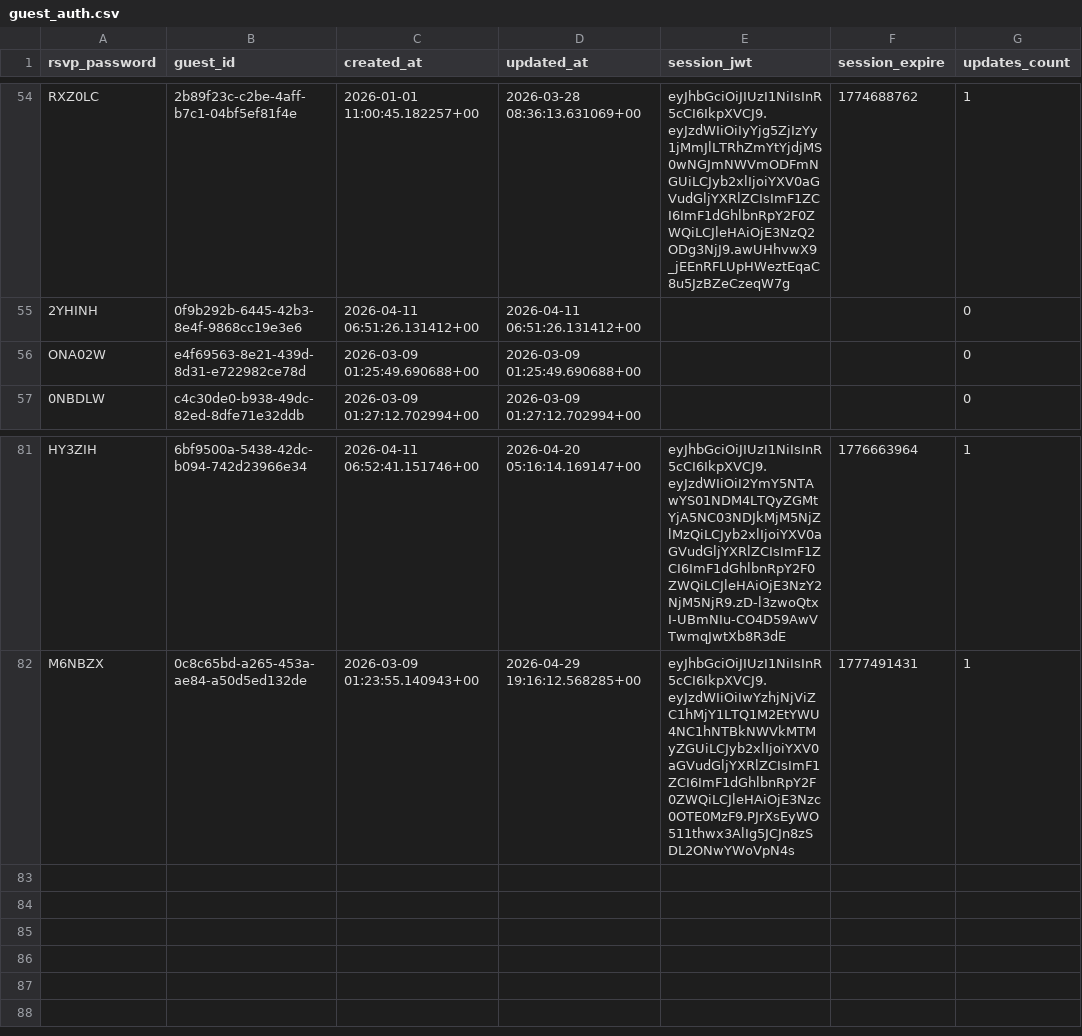
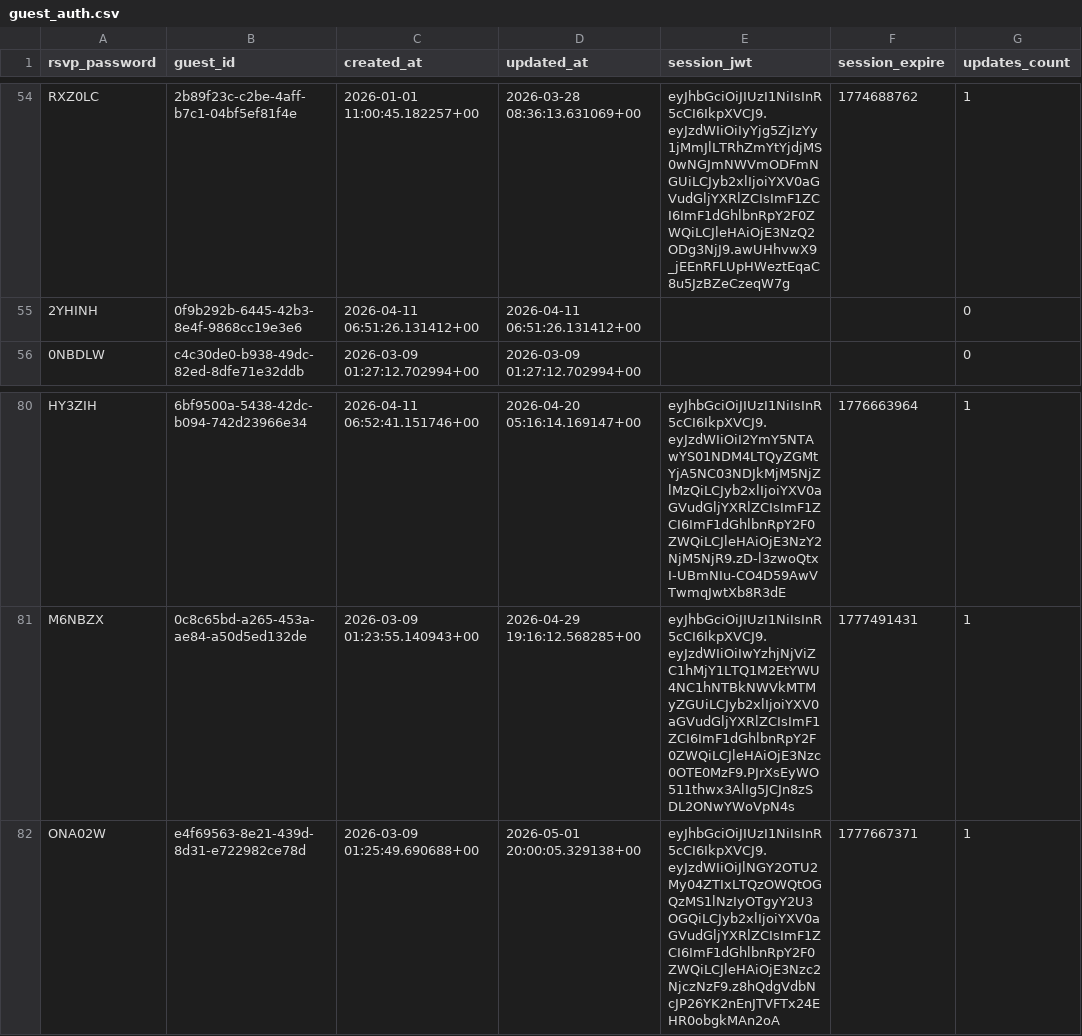
Before and after one commit to atteggiani/davide-and-jennifer, a CSV file: backups/guest_auth.csv, drawn as a sheet; only a part is shown, gaps mark what is left out; removed rows and columns are numbered as before the commit, all else as after; the diff names each change by its address in the sheet, - before the commit and + after, or states it on an @@ line.

```diff
--- a/backups/guest_auth.csv
+++ b/backups/guest_auth.csv
-row 56: ONA02W | e4f69563-8e21-439d-8d31-e722982ce78d | 2026-03-09 01:25:49.690688+00 | 2026-03-09 01:25:49.690688+00 |  |  | 0
+row 82: ONA02W | e4f69563-8e21-439d-8d31-e722982ce78d | 2026-03-09 01:25:49.690688+00 | 2026-05-01 20:00:05.329138+00 | eyJhbGciOiJIUzI1NiIsInR5cCI6IkpXVCJ9.eyJzdWIiOiJlNGY2OTU2My04ZTIxLTQzOWQtOGQzMS1lNzIyOTgyY2U3OGQiLCJyb2xlIjoiYXV0aGVudGljYXRlZCIsImF1ZCI6ImF1dGhlbnRpY2F0ZWQiLCJleHAiOjE3Nzc2NjczNzF9.z8hQdgVdbNcJP26YK2nEnJTVFTx24EHR0obgkMAn2oA | 1777667371 | 1
```
Also changed, not shown: backups/guests.csv, backups/ip_rate_limits.csv.
